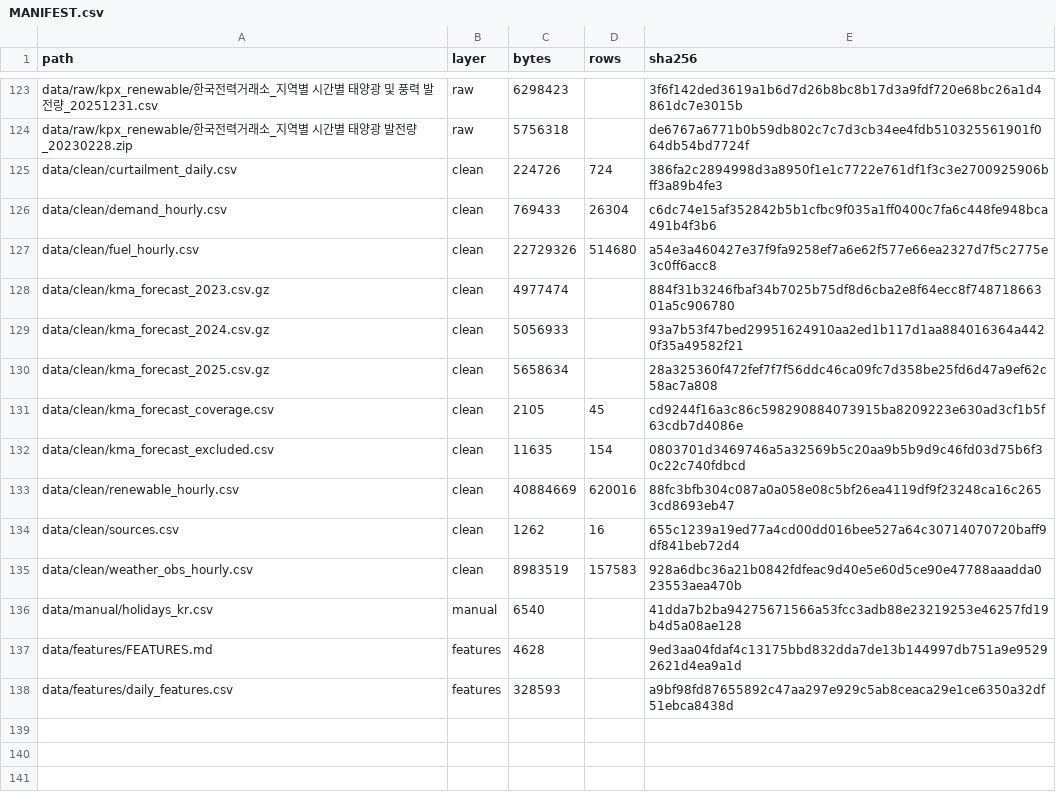
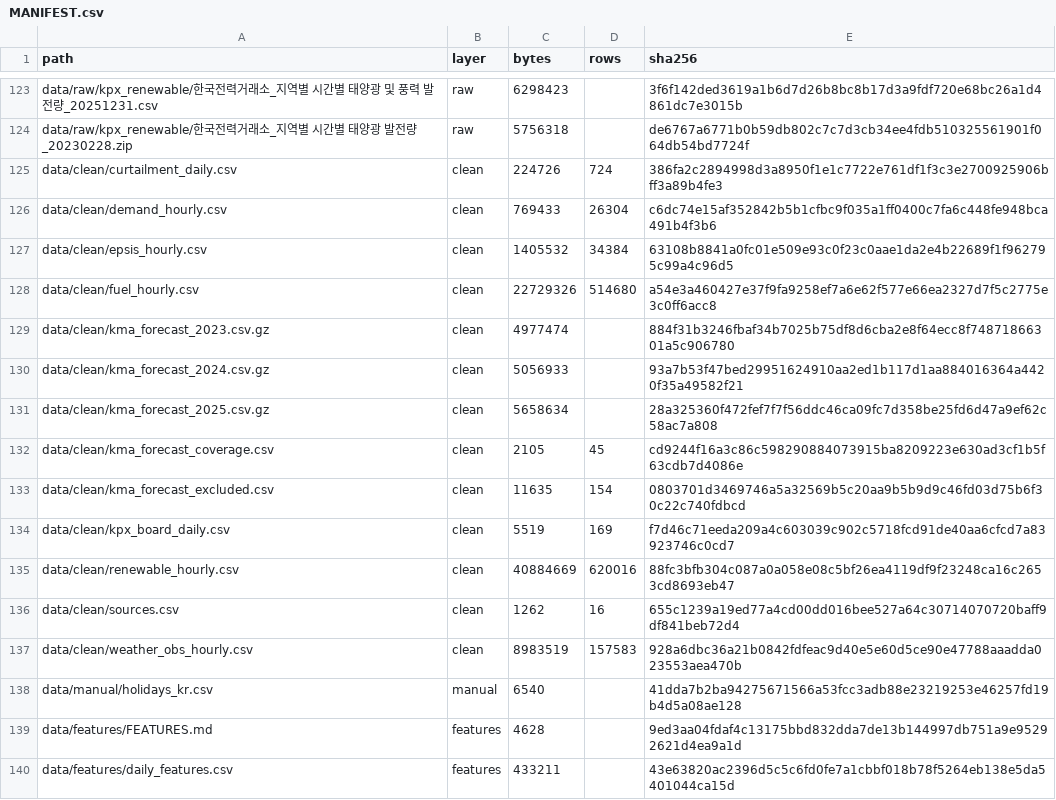
Before and after one commit to eorua/planties, a CSV file: data/MANIFEST.csv, drawn as a sheet; only a part is shown, gaps mark what is left out.

```diff
--- a/data/MANIFEST.csv
+++ b/data/MANIFEST.csv
@@ -126,2 +126,3 @@ data/clean/curtailment_daily.csv,clean,224726,724,386fa2c2894998d3a8950f1e1c7722
 data/clean/demand_hourly.csv,clean,769433,26304,c6dc74e15af352842b5b1cfbc9f035a1ff0400c7fa6c448fe948bca491b4f3b6
+data/clean/epsis_hourly.csv,clean,1405532,34384,63108b8841a0fc01e509e93c0f23c0aae1da2e4b22689f1f962795c99a4c96d5
 data/clean/fuel_hourly.csv,clean,22729326,514680,a54e3a460427e37f9fa9258ef7a6e62f577e66ea2327d7f5c2775e3c0ff6acc8
@@ -132,2 +133,3 @@ data/clean/kma_forecast_coverage.csv,clean,2105,45,cd9244f16a3c86c59829088407391
 data/clean/kma_forecast_excluded.csv,clean,11635,154,0803701d3469746a5a32569b5c20aa9b5b9d9c46fd03d75b6f30c22c740fdbcd
+data/clean/kpx_board_daily.csv,clean,5519,169,f7d46c71eeda209a4c603039c902c5718fcd91de40aa6cfcd7a83923746c0cd7
 data/clean/renewable_hourly.csv,clean,40884669,620016,88fc3bfb304c087a0a058e08c5bf26ea4119df9f23248ca16c2653cd8693eb47
@@ -137,2 +139,2 @@ data/manual/holidays_kr.csv,manual,6540,,41dda7b2ba94275671566a53fcc3adb88e23219
 data/features/FEATURES.md,features,4628,,9ed3aa04fdaf4c13175bbd832dda7de13b144997db751a9e95292621d4ea9a1d
-data/features/daily_features.csv,features,328593,,a9bf98fd87655892c47aa297e929c5ab8ceaca29e1ce6350a32df51ebca8438d
+data/features/daily_features.csv,features,433211,,43e63820ac2396d5c5c6fd0fe7a1cbbf018b78f5264eb138e5da5401044ca15d
```
Also changed, not shown: outputs/feature_importance.csv, outputs/test_predictions.csv, 14 other files.
